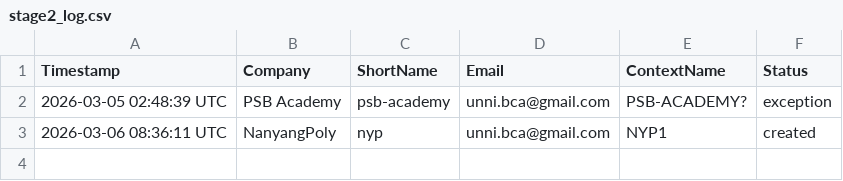
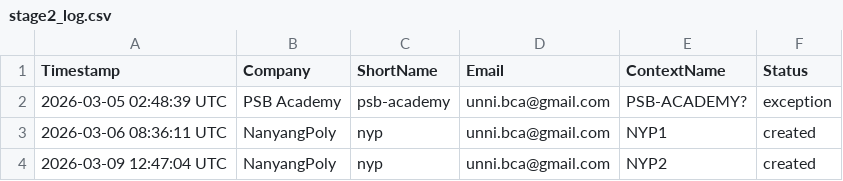
Before and after one commit to Krish1959/bbb-web, a CSV file: stage2_log.csv, drawn as a sheet; the diff names each change by its address in the sheet, - before the commit and + after, or states it on an @@ line.

Commit message:
stage2 log: nyp created

```diff
--- a/stage2_log.csv
+++ b/stage2_log.csv
+row 4: 2026-03-09 12:47:04 UTC | NanyangPoly | nyp | unni.bca@gmail.com | NYP2 | created
```
